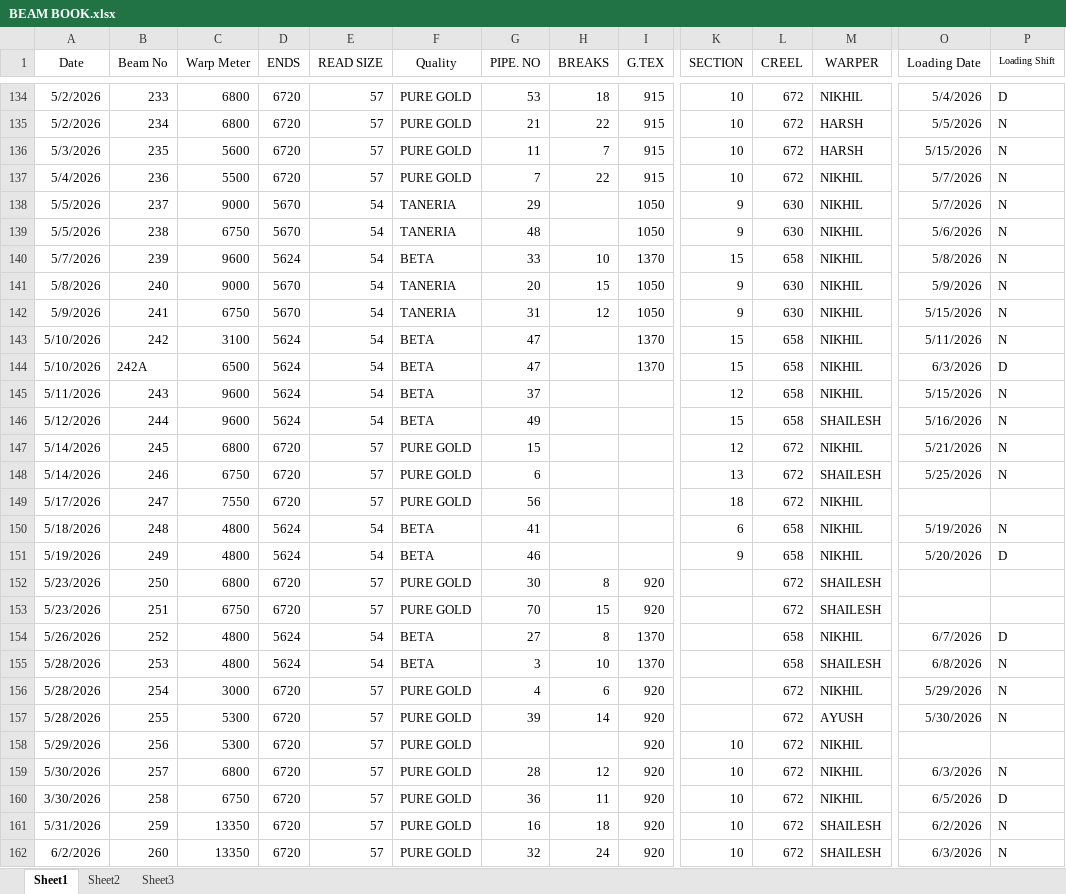
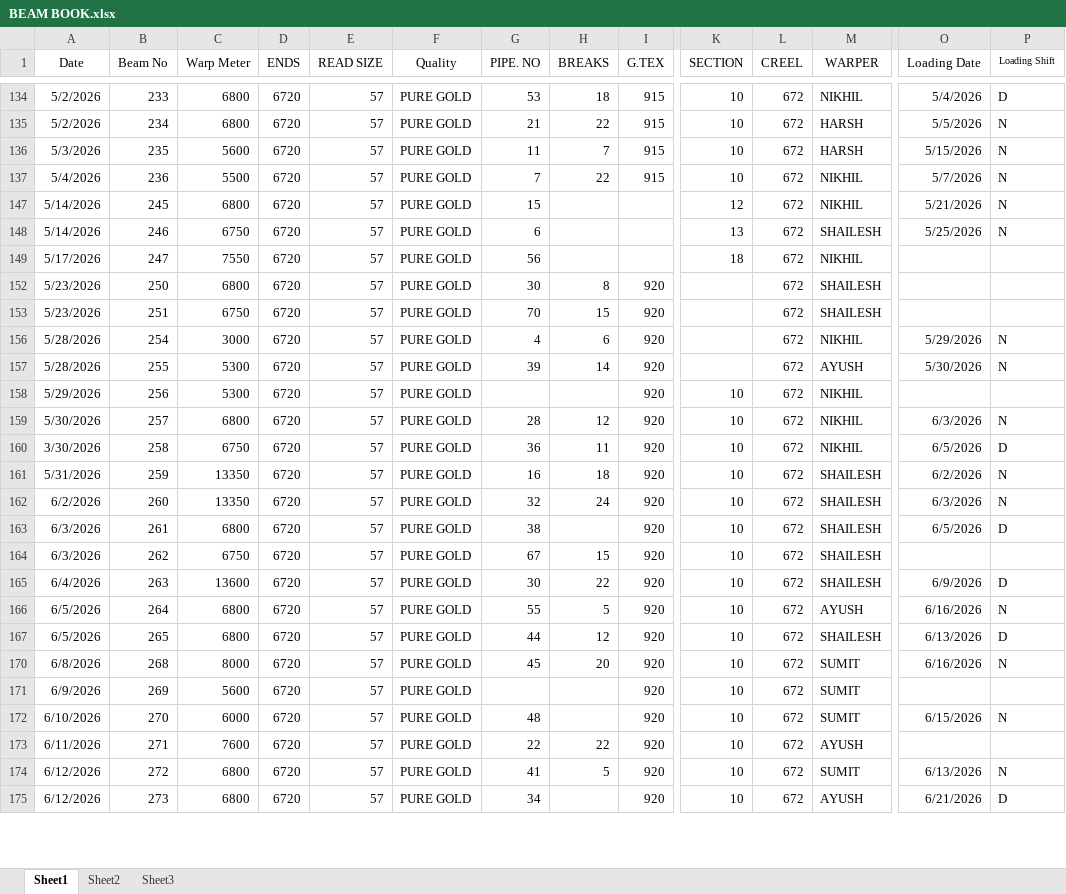
Before and after one commit to avishiki/TexWeaves, an Excel workbook: BEAM BOOK.xlsx, sheet Sheet1, drawn as a sheet; only a part is shown, gaps mark what is left out; the shorter side is filled out with more unchanged rows; values as stored, in another font and other column widths than the file's, no borders; removed rows and columns are numbered as before the commit, all else as after; rows hold the shown columns only; the diff covers the shown part only; the diff names each change by its address in the sheet, - before the commit and + after, or states it on an @@ line.

```diff
--- a/BEAM BOOK.xlsx (sheet Sheet1)
+++ b/BEAM BOOK.xlsx (sheet Sheet1)
@@ row 138 hidden: 5/5/2026 | 237 | 9000 | 5670 | 54 | TANERIA | 29 |  | 1050 | 9 | 630 | NIKHIL | 5/7/2026 | N @@
@@ row 139 hidden: 5/5/2026 | 238 | 6750 | 5670 | 54 | TANERIA | 48 |  | 1050 | 9 | 630 | NIKHIL | 5/6/2026 | N @@
@@ row 140 hidden: 5/7/2026 | 239 | 9600 | 5624 | 54 | BETA | 33 | 10 | 1370 | 15 | 658 | NIKHIL | 5/8/2026 | N @@
@@ row 141 hidden: 5/8/2026 | 240 | 9000 | 5670 | 54 | TANERIA | 20 | 15 | 1050 | 9 | 630 | NIKHIL | 5/9/2026 | N @@
@@ row 142 hidden: 5/9/2026 | 241 | 6750 | 5670 | 54 | TANERIA | 31 | 12 | 1050 | 9 | 630 | NIKHIL | 5/15/2026 | N @@
@@ row 143 hidden: 5/10/2026 | 242 | 3100 | 5624 | 54 | BETA | 47 |  | 1370 | 15 | 658 | NIKHIL | 5/11/2026 | N @@
@@ row 144 hidden: 5/10/2026 | 242A | 6500 | 5624 | 54 | BETA | 47 |  | 1370 | 15 | 658 | NIKHIL | 6/3/2026 | D @@
@@ row 145 hidden: 5/11/2026 | 243 | 9600 | 5624 | 54 | BETA | 37 |  |  | 12 | 658 | NIKHIL | 5/15/2026 | N @@
@@ row 146 hidden: 5/12/2026 | 244 | 9600 | 5624 | 54 | BETA | 49 |  |  | 15 | 658 | SHAILESH | 5/16/2026 | N @@
@@ row 150 hidden: 5/18/2026 | 248 | 4800 | 5624 | 54 | BETA | 41 |  |  | 6 | 658 | NIKHIL | 5/19/2026 | N @@
@@ row 151 hidden: 5/19/2026 | 249 | 4800 | 5624 | 54 | BETA | 46 |  |  | 9 | 658 | NIKHIL | 5/20/2026 | D @@
@@ row 154 hidden: 5/26/2026 | 252 | 4800 | 5624 | 54 | BETA | 27 | 8 | 1370 |  | 658 | NIKHIL | 6/7/2026 | D @@
@@ row 155 hidden: 5/28/2026 | 253 | 4800 | 5624 | 54 | BETA | 3 | 10 | 1370 |  | 658 | SHAILESH | 6/8/2026 | N @@
```
Also changed, not shown: 7 added rows, 112 hidden or unhidden rows and 1 edited cell elsewhere in this sheet, Cost Sheet.xlsx, JOBWORK.xlsx, 1 other file.
